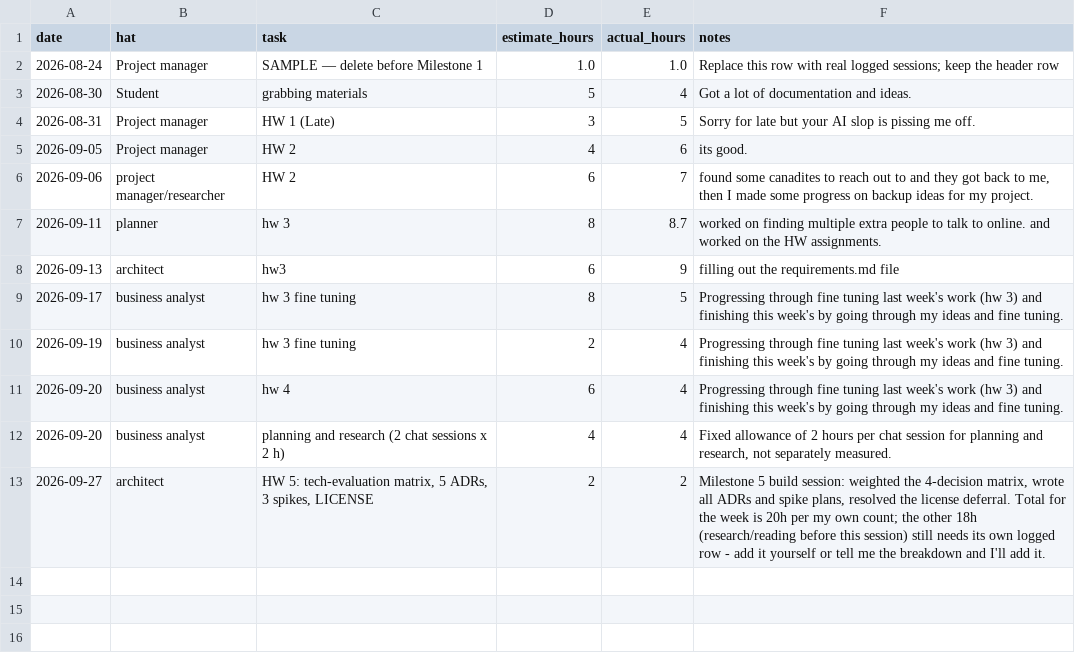
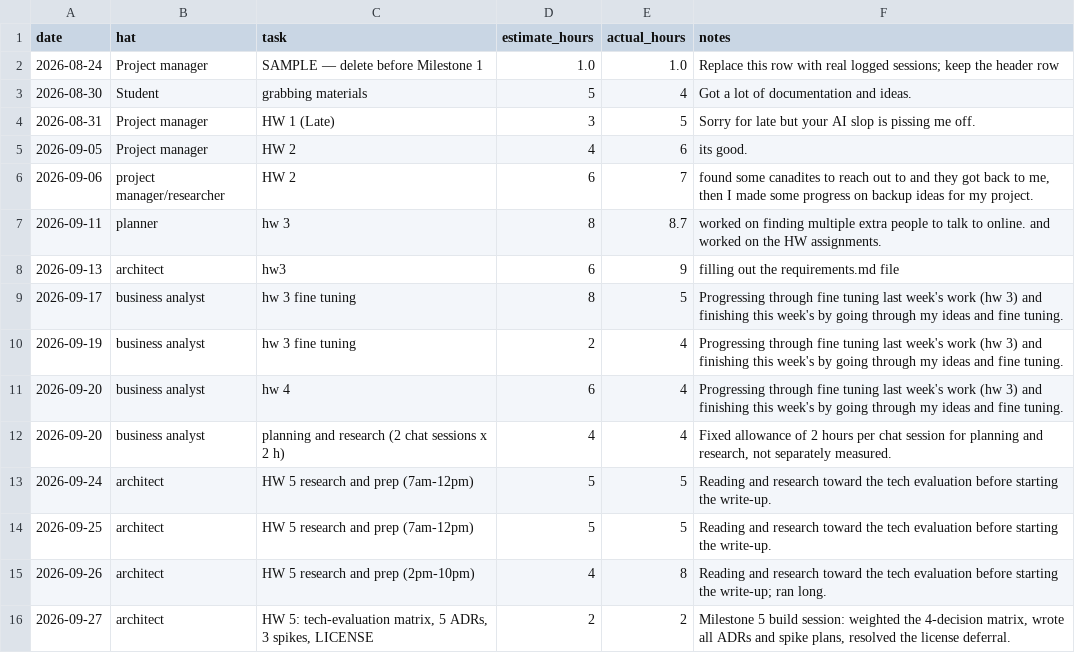
Before and after one commit to DranzerZERogue56/disaster-response-coordination, a CSV file: docs/hours-log.csv, drawn as a sheet.

```diff
--- a/docs/hours-log.csv
+++ b/docs/hours-log.csv
@@ -12,2 +12,5 @@ date,hat,task,estimate_hours,actual_hours,notes
 2026-09-20,business analyst,planning and research (2 chat sessions x 2 h),4,4,"Fixed allowance of 2 hours per chat session for planning and research, not separately measured."
-2026-09-27,architect,"HW 5: tech-evaluation matrix, 5 ADRs, 3 spikes, LICENSE",2,2,"Milestone 5 build session: weighted the 4-decision matrix, wrote all ADRs and spike plans, resolved the license deferral. Total for the week is 20h per my own count; the other 18h (research/reading before this session) still needs its own logged row - add it yourself or tell me the breakdown and I'll add it."
+2026-09-24,architect,HW 5 research and prep (7am-12pm),5,5,"Reading and research toward the tech evaluation before starting the write-up."
+2026-09-25,architect,HW 5 research and prep (7am-12pm),5,5,"Reading and research toward the tech evaluation before starting the write-up."
+2026-09-26,architect,HW 5 research and prep (2pm-10pm),4,8,"Reading and research toward the tech evaluation before starting the write-up; ran long."
+2026-09-27,architect,"HW 5: tech-evaluation matrix, 5 ADRs, 3 spikes, LICENSE",2,2,"Milestone 5 build session: weighted the 4-decision matrix, wrote all ADRs and spike plans, resolved the license deferral."
```
